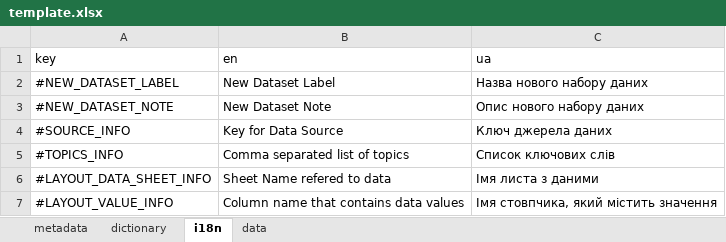
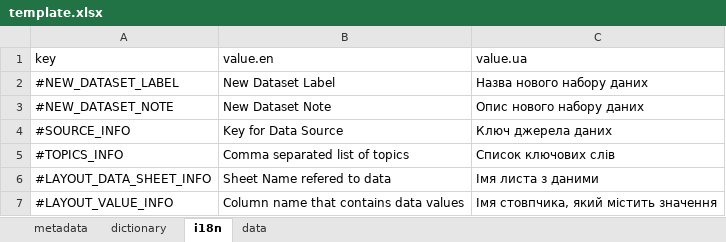
Before and after one commit to kpi-wdc/dj, an Excel workbook: wdc_libs/xlsx-converter/template.xlsx, sheet i18n, drawn as a sheet; values as stored, in another font and other column widths than the file's, no borders; the diff names each change by its address in the sheet, - before the commit and + after, or states it on an @@ line.

Commit message:
add table-generator and controllers

```diff
--- a/wdc_libs/xlsx-converter/template.xlsx (sheet i18n)
+++ b/wdc_libs/xlsx-converter/template.xlsx (sheet i18n)
-B1: en
+B1: value.en
-C1: ua
+C1: value.ua
```
Also changed, not shown: 16 other files.
